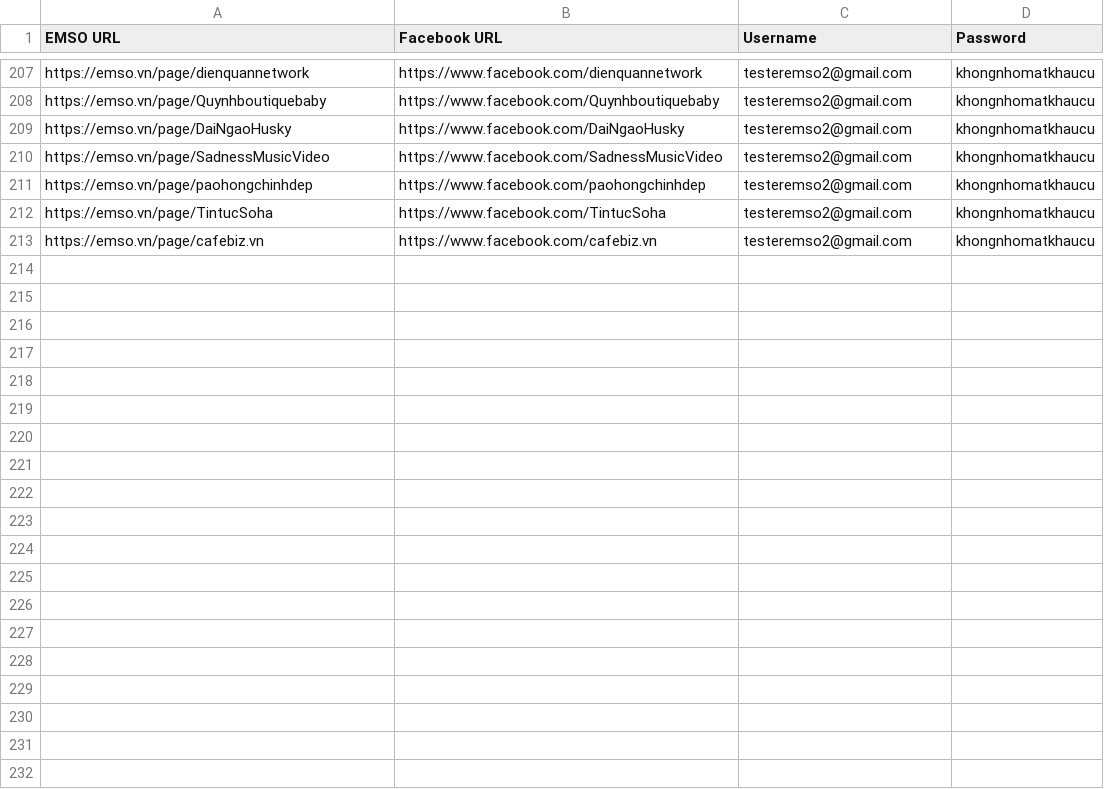
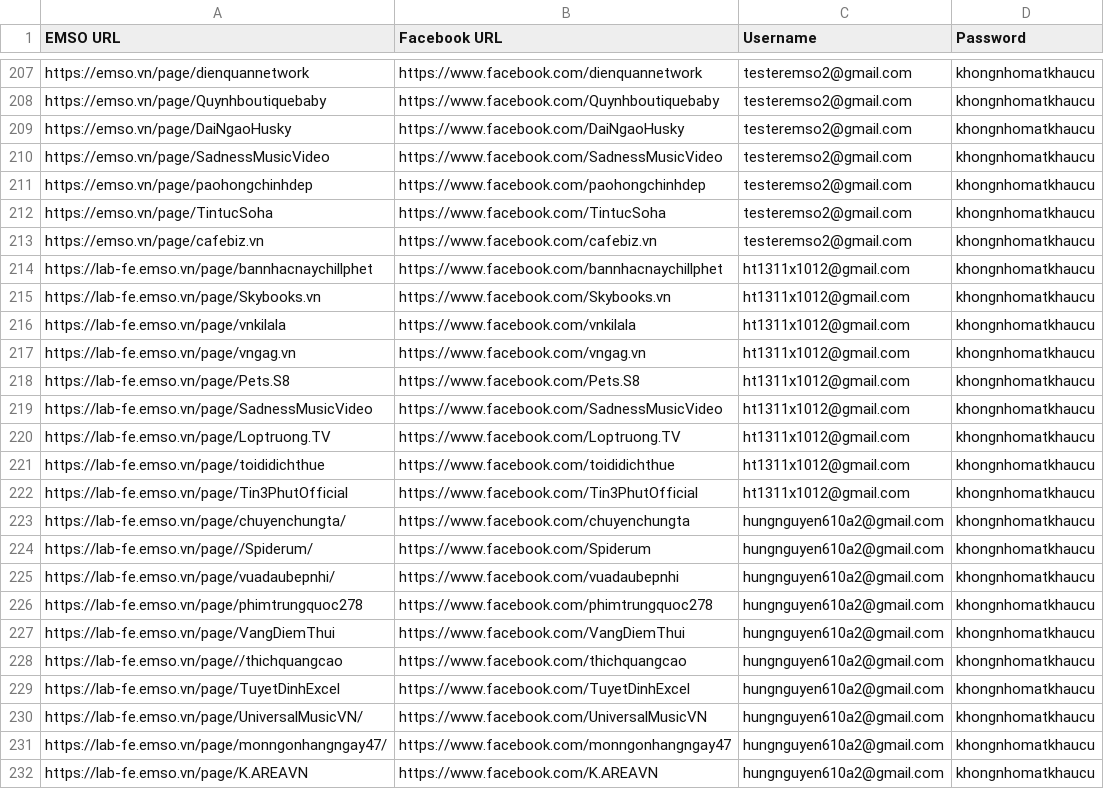
Before and after one commit to thinh20011111/crawl_post_v2, a CSV file: data/data_page.csv, drawn as a sheet; only a part is shown, gaps mark what is left out; the diff covers the shown part only.

Commit message:
data crawl prod

```diff
--- a/data/data_page.csv
+++ b/data/data_page.csv
@@ -213 +213,20 @@ https://emso.vn/page/TintucSoha,https://www.facebook.com/TintucSoha,testeremso2@
 https://emso.vn/page/cafebiz.vn,https://www.facebook.com/cafebiz.vn,testeremso2@gmail.com,khongnhomatkhaucu
+https://lab-fe.emso.vn/page/bannhacnaychillphet,https://www.facebook.com/bannhacnaychillphet,ht1311x1012@gmail.com,khongnhomatkhaucu
+https://lab-fe.emso.vn/page/Skybooks.vn,https://www.facebook.com/Skybooks.vn,ht1311x1012@gmail.com,khongnhomatkhaucu
+https://lab-fe.emso.vn/page/vnkilala,https://www.facebook.com/vnkilala,ht1311x1012@gmail.com,khongnhomatkhaucu
+https://lab-fe.emso.vn/page/vngag.vn,https://www.facebook.com/vngag.vn,ht1311x1012@gmail.com,khongnhomatkhaucu
+https://lab-fe.emso.vn/page/Pets.S8,https://www.facebook.com/Pets.S8,ht1311x1012@gmail.com,khongnhomatkhaucu
+https://lab-fe.emso.vn/page/SadnessMusicVideo,https://www.facebook.com/SadnessMusicVideo,ht1311x1012@gmail.com,khongnhomatkhaucu
+https://lab-fe.emso.vn/page/Loptruong.TV,https://www.facebook.com/Loptruong.TV,ht1311x1012@gmail.com,khongnhomatkhaucu
+https://lab-fe.emso.vn/page/toididichthue,https://www.facebook.com/toididichthue,ht1311x1012@gmail.com,khongnhomatkhaucu
+https://lab-fe.emso.vn/page/Tin3PhutOfficial,https://www.facebook.com/Tin3PhutOfficial,ht1311x1012@gmail.com,khongnhomatkhaucu
+https://lab-fe.emso.vn/page/chuyenchungta/,https://www.facebook.com/chuyenchungta,hungnguyen610a2@gmail.com,khongnhomatkhaucu
+https://lab-fe.emso.vn/page//Spiderum/,https://www.facebook.com/Spiderum,hungnguyen610a2@gmail.com,khongnhomatkhaucu
+https://lab-fe.emso.vn/page/vuadaubepnhi/,https://www.facebook.com/vuadaubepnhi,hungnguyen610a2@gmail.com,khongnhomatkhaucu
+https://lab-fe.emso.vn/page/phimtrungquoc278,https://www.facebook.com/phimtrungquoc278,hungnguyen610a2@gmail.com,khongnhomatkhaucu
+https://lab-fe.emso.vn/page/VangDiemThui,https://www.facebook.com/VangDiemThui,hungnguyen610a2@gmail.com,khongnhomatkhaucu
+https://lab-fe.emso.vn/page//thichquangcao,https://www.facebook.com/thichquangcao,hungnguyen610a2@gmail.com,khongnhomatkhaucu
+https://lab-fe.emso.vn/page/TuyetDinhExcel,https://www.facebook.com/TuyetDinhExcel,hungnguyen610a2@gmail.com,khongnhomatkhaucu
+https://lab-fe.emso.vn/page/UniversalMusicVN/,https://www.facebook.com/UniversalMusicVN,hungnguyen610a2@gmail.com,khongnhomatkhaucu
+https://lab-fe.emso.vn/page/monngonhangngay47/,https://www.facebook.com/monngonhangngay47,hungnguyen610a2@gmail.com,khongnhomatkhaucu
+https://lab-fe.emso.vn/page/K.AREAVN,https://www.facebook.com/K.AREAVN,hungnguyen610a2@gmail.com,khongnhomatkhaucu
```
Also changed, not shown: 12 added rows elsewhere in this file, 3 other files.
